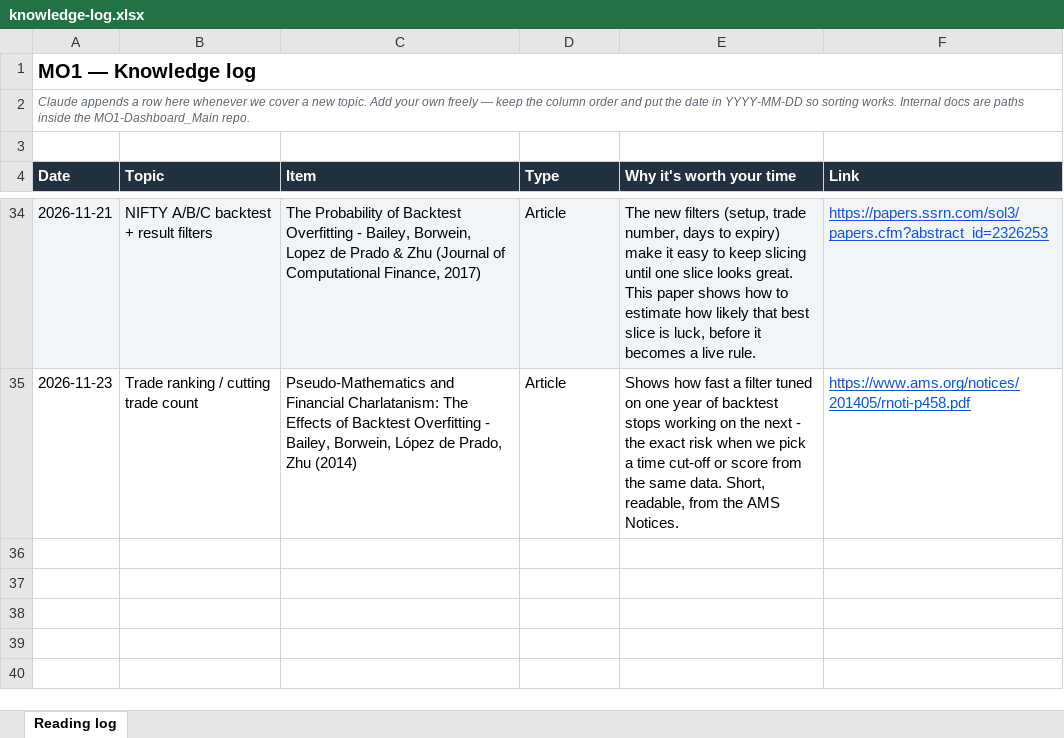
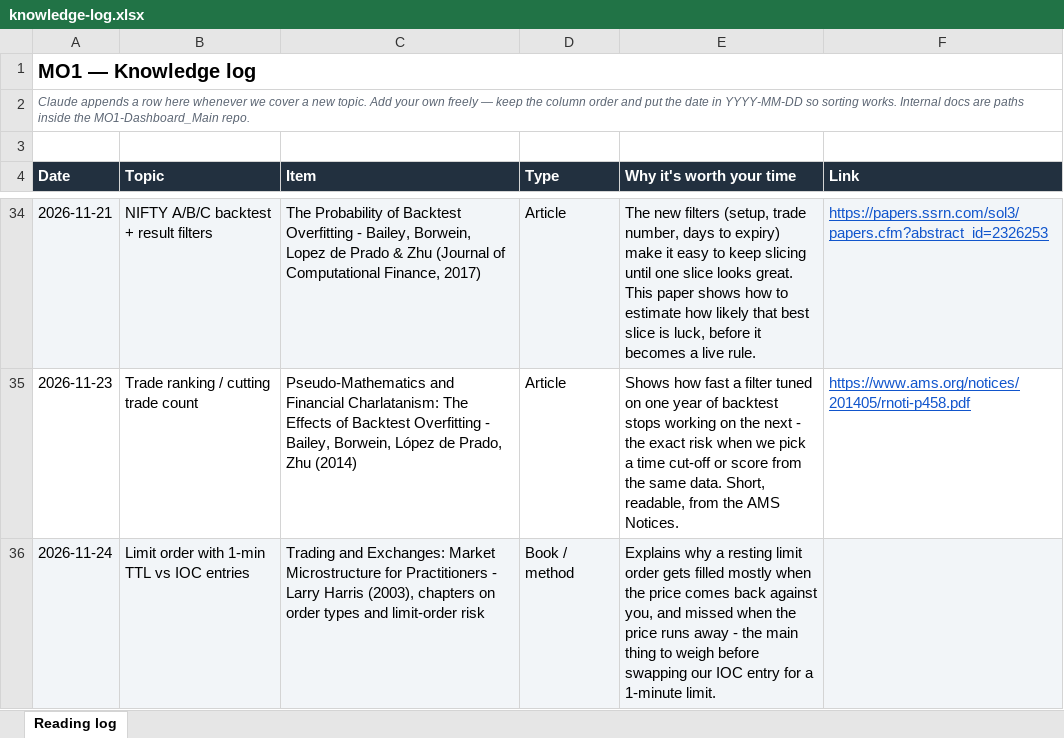
Before and after one commit to Gaurav200115/MO1-Dashboard_Main, an Excel workbook: docs/knowledge-log.xlsx, sheet Reading log, drawn as a sheet; only a part is shown, gaps mark what is left out; values as stored, in another font and other column widths than the file's, no borders; the diff names each change by its address in the sheet, - before the commit and + after, or states it on an @@ line.

```diff
--- a/docs/knowledge-log.xlsx (sheet Reading log)
+++ b/docs/knowledge-log.xlsx (sheet Reading log)
+row 36: 2026-11-24 | Limit order with 1-min TTL vs IOC entries | Trading and Exchanges: Market Microstructure for Practitioners - Larry Harris (2003), chapters on order types and limit-order risk | Book / method | Explains why a resting limit order gets filled mostly when the price comes back against you, and missed when the price runs away - the main thing to weigh before swapping our IOC entry for a 1-minute limit.
```
Also changed, not shown: 12 other files.
